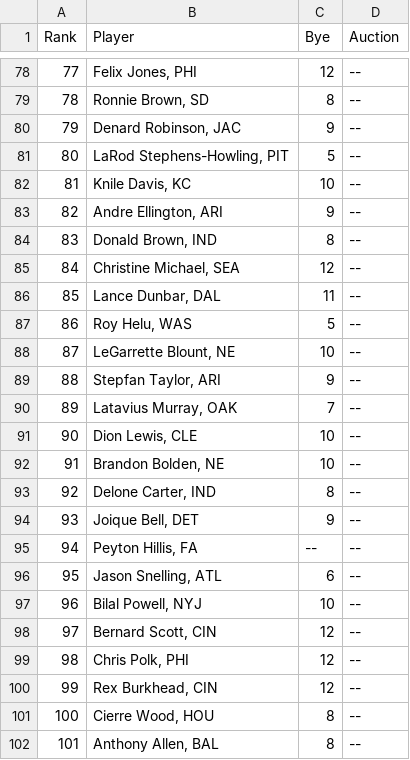
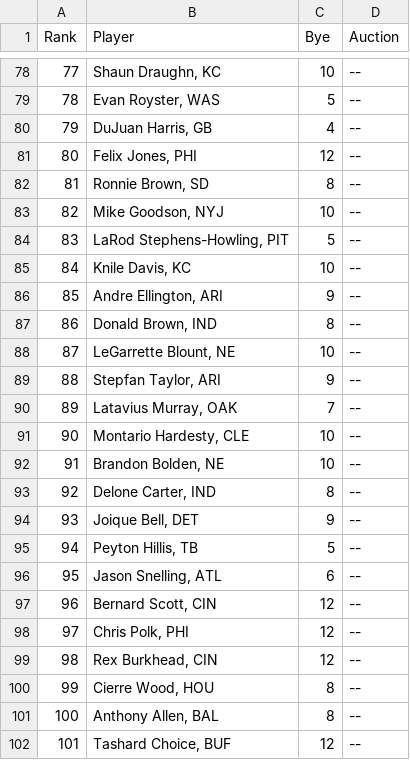
Before and after one commit to claytontstanley/fantasy-football-draft-assistant, a CSV file: pred-rbs.csv, drawn as a sheet; only a part is shown, gaps mark what is left out; the diff covers the shown part only.

```diff
--- a/pred-rbs.csv
+++ b/pred-rbs.csv
@@ -78,11 +78,11 @@ Rank,Player,Bye,Auction
-77,"Felix Jones, PHI",12,--
-78,"Ronnie Brown, SD",8,--
-79,"Denard Robinson, JAC",9,--
-80,"LaRod Stephens-Howling, PIT",5,--
-81,"Knile Davis, KC",10,--
-82,"Andre Ellington, ARI",9,--
-83,"Donald Brown, IND",8,--
-84,"Christine Michael, SEA",12,--
-85,"Lance Dunbar, DAL",11,--
-86,"Roy Helu, WAS",5,--
+77,"Shaun Draughn, KC",10,--
+78,"Evan Royster, WAS",5,--
+79,"DuJuan Harris, GB",4,--
+80,"Felix Jones, PHI",12,--
+81,"Ronnie Brown, SD",8,--
+82,"Mike Goodson, NYJ",10,--
+83,"LaRod Stephens-Howling, PIT",5,--
+84,"Knile Davis, KC",10,--
+85,"Andre Ellington, ARI",9,--
+86,"Donald Brown, IND",8,--
 87,"LeGarrette Blount, NE",10,--
@@ -90,3 +90,3 @@ Rank,Player,Bye,Auction
 89,"Latavius Murray, OAK",7,--
-90,"Dion Lewis, CLE",10,--
+90,"Montario Hardesty, CLE",10,--
 91,"Brandon Bolden, NE",10,--
@@ -94,9 +94,9 @@ Rank,Player,Bye,Auction
 93,"Joique Bell, DET",9,--
-94,"Peyton Hillis, FA",--,--
+94,"Peyton Hillis, TB",5,--
 95,"Jason Snelling, ATL",6,--
-96,"Bilal Powell, NYJ",10,--
-97,"Bernard Scott, CIN",12,--
-98,"Chris Polk, PHI",12,--
-99,"Rex Burkhead, CIN",12,--
-100,"Cierre Wood, HOU",8,--
-101,"Anthony Allen, BAL",8,--
+96,"Bernard Scott, CIN",12,--
+97,"Chris Polk, PHI",12,--
+98,"Rex Burkhead, CIN",12,--
+99,"Cierre Wood, HOU",8,--
+100,"Anthony Allen, BAL",8,--
+101,"Tashard Choice, BUF",12,--
```
Also changed, not shown: 69 edited cells elsewhere in this file, pred-dfs.csv, pred-ks.csv, 3 other files.
